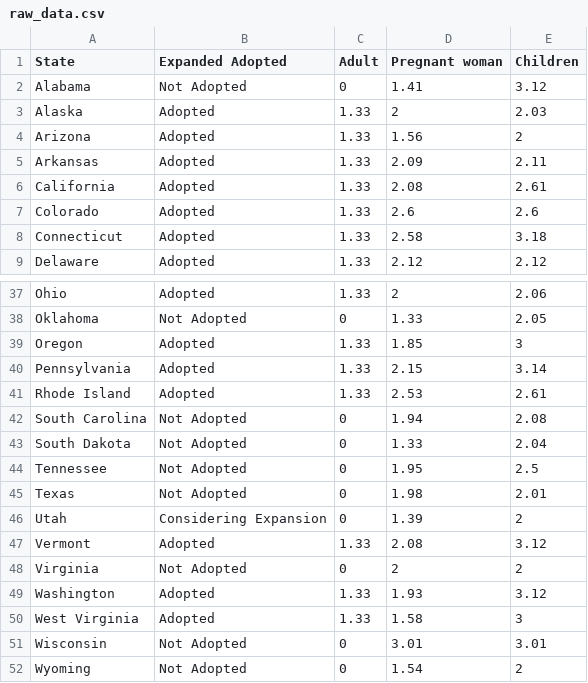
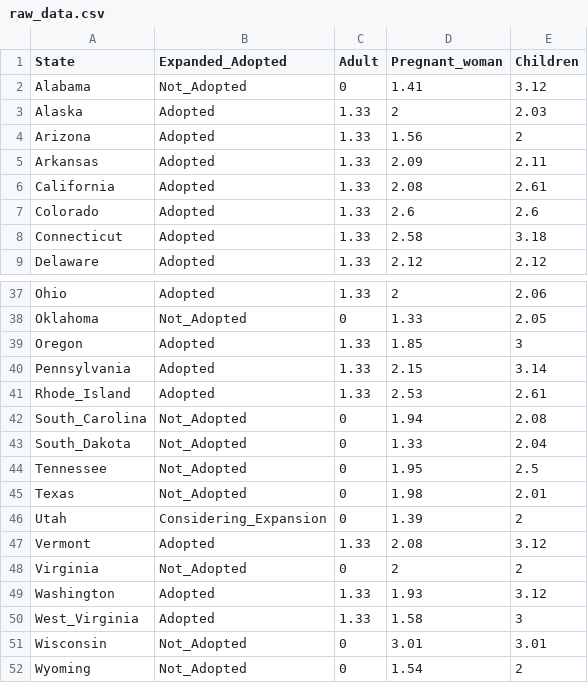
Before and after one commit to dewpey/GlobalHealth, a CSV file: Server/raw_data.csv, drawn as a sheet; only a part is shown, gaps mark what is left out; the diff covers the shown part only.

```diff
--- a/Server/raw_data.csv
+++ b/Server/raw_data.csv
@@ -1,3 +1,3 @@
-"State","Expanded Adopted","Adult","Pregnant woman","Children"
-"Alabama","Not Adopted","0","1.41","3.12"
+"State","Expanded_Adopted","Adult","Pregnant_woman","Children"
+"Alabama","Not_Adopted","0","1.41","3.12"
 "Alaska","Adopted","1.33","2","2.03"
@@ -37,16 +37,16 @@
 "Ohio","Adopted","1.33","2","2.06"
-"Oklahoma","Not Adopted","0","1.33","2.05"
+"Oklahoma","Not_Adopted","0","1.33","2.05"
 "Oregon","Adopted","1.33","1.85","3"
 "Pennsylvania","Adopted","1.33","2.15","3.14"
-"Rhode Island","Adopted","1.33","2.53","2.61"
-"South Carolina","Not Adopted","0","1.94","2.08"
-"South Dakota","Not Adopted","0","1.33","2.04"
-"Tennessee","Not Adopted","0","1.95","2.5"
-"Texas","Not Adopted","0","1.98","2.01"
-"Utah","Considering Expansion","0","1.39","2"
+"Rhode_Island","Adopted","1.33","2.53","2.61"
+"South_Carolina","Not_Adopted","0","1.94","2.08"
+"South_Dakota","Not_Adopted","0","1.33","2.04"
+"Tennessee","Not_Adopted","0","1.95","2.5"
+"Texas","Not_Adopted","0","1.98","2.01"
+"Utah","Considering_Expansion","0","1.39","2"
 "Vermont","Adopted","1.33","2.08","3.12"
-"Virginia","Not Adopted","0","2","2"
+"Virginia","Not_Adopted","0","2","2"
 "Washington","Adopted","1.33","1.93","3.12"
-"West Virginia","Adopted","1.33","1.58","3"
-"Wisconsin","Not Adopted","0","3.01","3.01"
-"Wyoming","Not Adopted","0","1.54","2"
+"West_Virginia","Adopted","1.33","1.58","3"
+"Wisconsin","Not_Adopted","0","3.01","3.01"
+"Wyoming","Not_Adopted","0","1.54","2"
```
Also changed, not shown: 16 edited cells elsewhere in this file, 1 other file.
